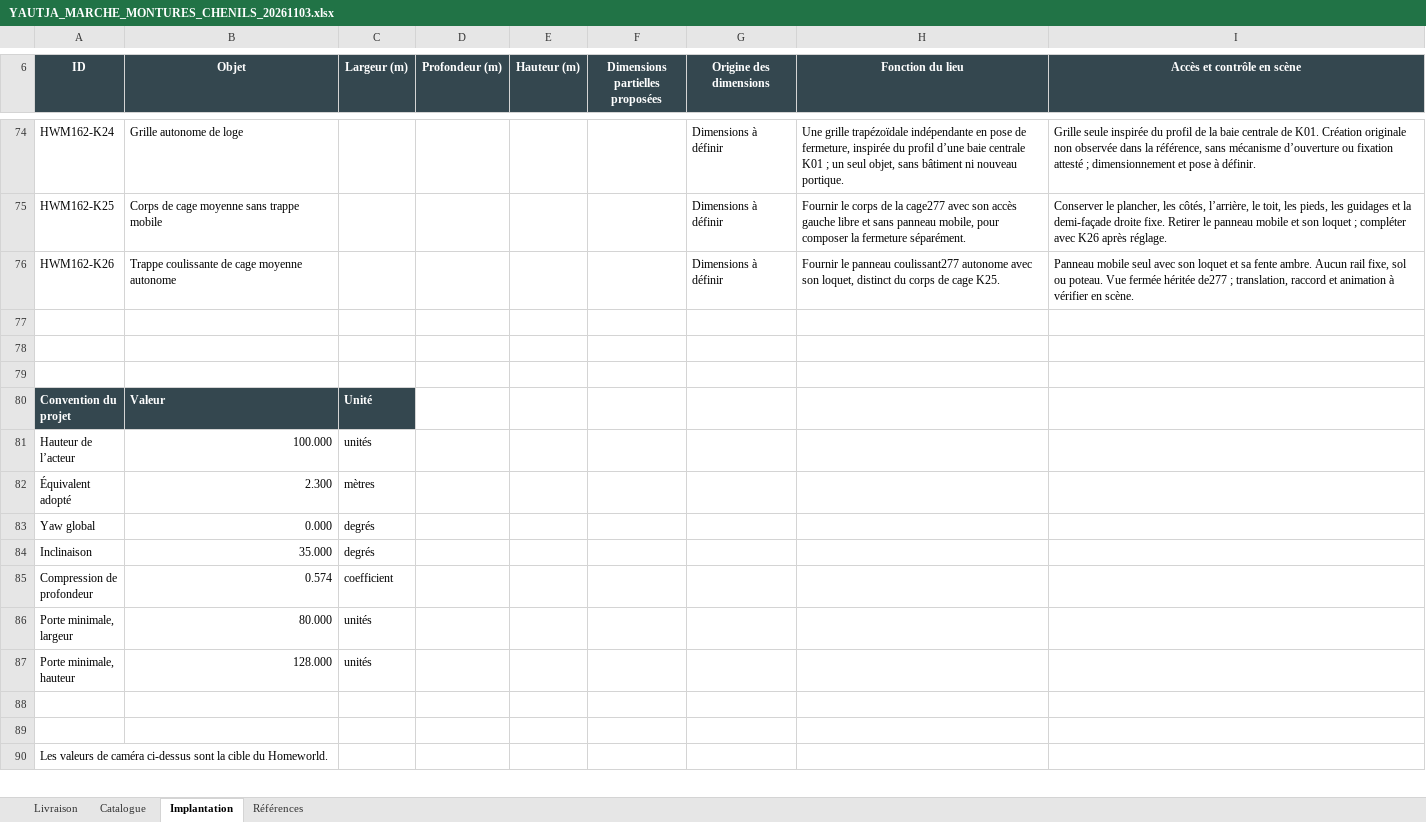
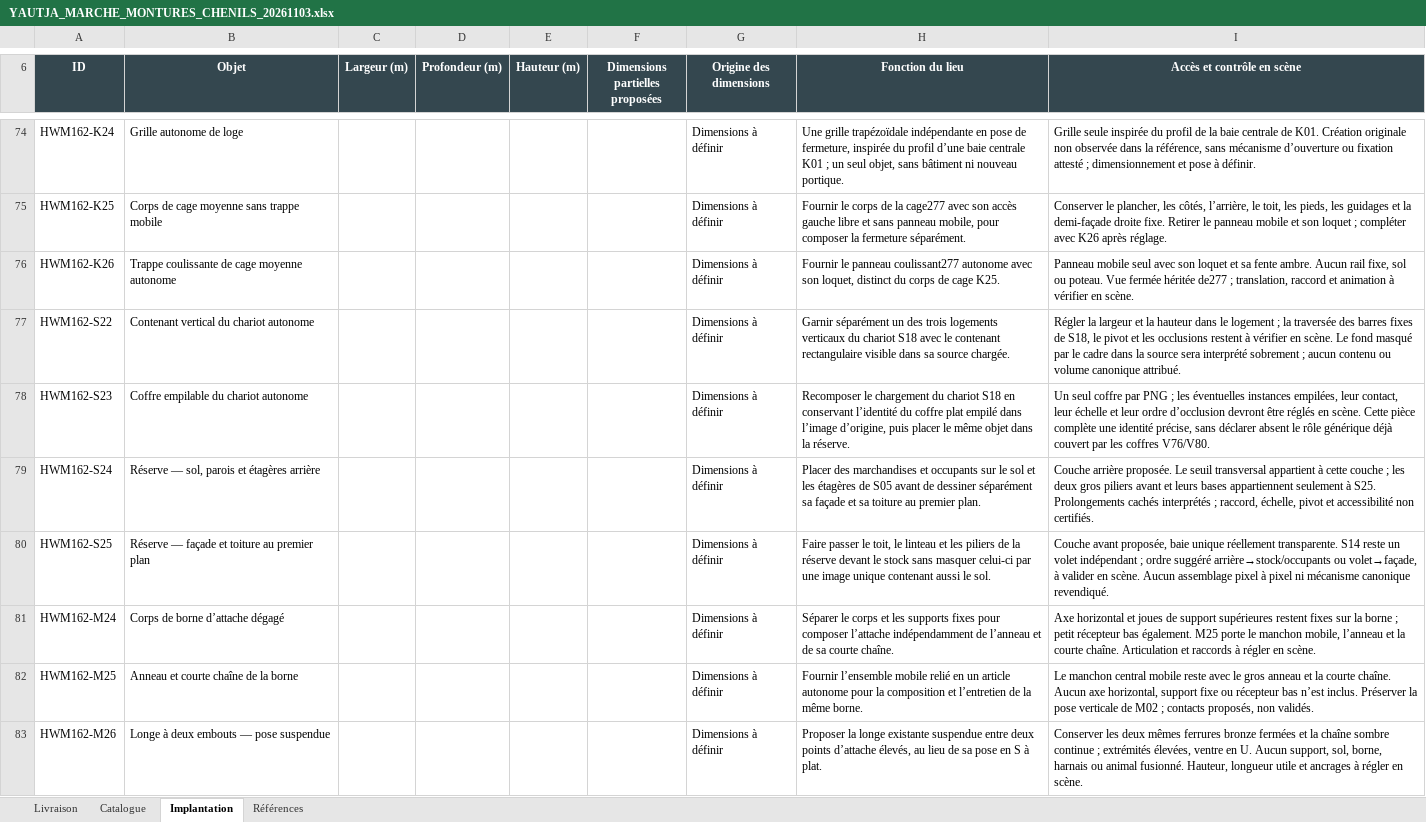
Before and after one commit to darknigthmare/yautja-la-longue-chasse, an Excel workbook: production/homeworld-sectors-20261103/YAUTJA_MARCHE_MONTURES_CHENILS_20261103.xlsx, sheet Implantation, drawn as a sheet; only a part is shown, gaps mark what is left out; the shorter side is filled out with more unchanged rows; values as stored, in another font and other column widths than the file's, no borders; table styles not drawn; the diff covers the shown part only; the diff names each change by its address in the sheet, - before the commit and + after, or states it on an @@ line.

```diff
--- a/production/homeworld-sectors-20261103/YAUTJA_MARCHE_MONTURES_CHENILS_20261103.xlsx (sheet Implantation)
+++ b/production/homeworld-sectors-20261103/YAUTJA_MARCHE_MONTURES_CHENILS_20261103.xlsx (sheet Implantation)
+row 77: HWM162-S22 | Contenant vertical du chariot autonome |  |  |  |  | Dimensions à définir | Garnir séparément un des trois logements verticaux du chariot S18 avec le contenant rectangulaire visible dans sa source chargée. | Régler la largeur et la hauteur dans le logement ; la traversée des barres fixes de S18, le pivot et les occlusions restent à vérifier en scène. Le fond masqué par le cadre dans la source sera interprété sobrement ; aucun contenu ou volume canonique attribué.
+row 78: HWM162-S23 | Coffre empilable du chariot autonome |  |  |  |  | Dimensions à définir | Recomposer le chargement du chariot S18 en conservant l’identité du coffre plat empilé dans l’image d’origine, puis placer le même objet dans la réserve. | Un seul coffre par PNG ; les éventuelles instances empilées, leur contact, leur échelle et leur ordre d’occlusion devront être réglés en scène. Cette pièce complète une identité précise, sans déclarer absent le rôle générique déjà couvert par les coffres V76/V80.
+row 79: HWM162-S24 | Réserve — sol, parois et étagères arrière |  |  |  |  | Dimensions à définir | Placer des marchandises et occupants sur le sol et les étagères de S05 avant de dessiner séparément sa façade et sa toiture au premier plan. | Couche arrière proposée. Le seuil transversal appartient à cette couche ; les deux gros piliers avant et leurs bases appartiennent seulement à S25. Prolongements cachés interprétés ; raccord, échelle, pivot et accessibilité non certifiés.
+row 80: HWM162-S25 | Réserve — façade et toiture au premier plan |  |  |  |  | Dimensions à définir | Faire passer le toit, le linteau et les piliers de la réserve devant le stock sans masquer celui-ci par une image unique contenant aussi le sol. | Couche avant proposée, baie unique réellement transparente. S14 reste un volet indépendant ; ordre suggéré arrière→stock/occupants ou volet→façade, à valider en scène. Aucun assemblage pixel à pixel ni mécanisme canonique revendiqué.
+row 81: HWM162-M24 | Corps de borne d’attache dégagé |  |  |  |  | Dimensions à définir | Séparer le corps et les supports fixes pour composer l’attache indépendamment de l’anneau et de sa courte chaîne. | Axe horizontal et joues de support supérieures restent fixes sur la borne ; petit récepteur bas également. M25 porte le manchon mobile, l’anneau et la courte chaîne. Articulation et raccords à régler en scène.
+row 82: HWM162-M25 | Anneau et courte chaîne de la borne |  |  |  |  | Dimensions à définir | Fournir l’ensemble mobile relié en un article autonome pour la composition et l’entretien de la même borne. | Le manchon central mobile reste avec le gros anneau et la courte chaîne. Aucun axe horizontal, support fixe ou récepteur bas n’est inclus. Préserver la pose verticale de M02 ; contacts proposés, non validés.
+row 83: HWM162-M26 | Longe à deux embouts — pose suspendue |  |  |  |  | Dimensions à définir | Proposer la longe existante suspendue entre deux points d’attache élevés, au lieu de sa pose en S à plat. | Conserver les deux mêmes ferrures bronze fermées et la chaîne sombre continue ; extrémités élevées, ventre en U. Aucun support, sol, borne, harnais ou animal fusionné. Hauteur, longueur utile et ancrages à régler en scène.
```
Also changed, not shown: 6 added rows and 1 edited cell elsewhere in this sheet, sheet Livraison, sheet Catalogue, formulas that keep their value, 33 other files.
